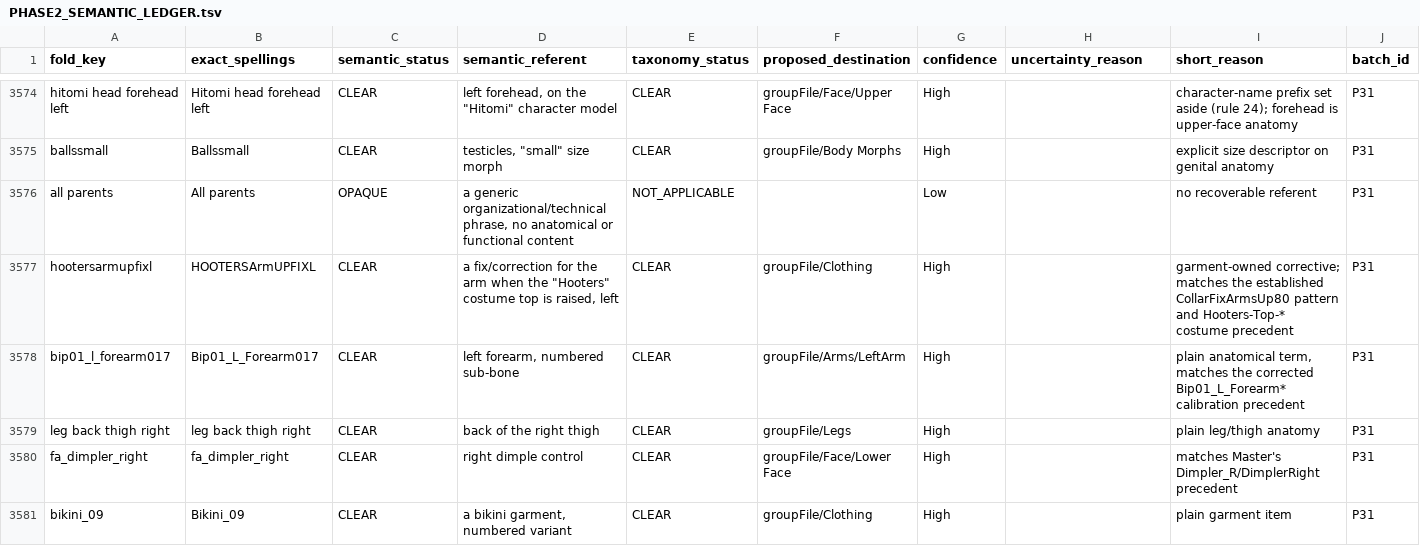
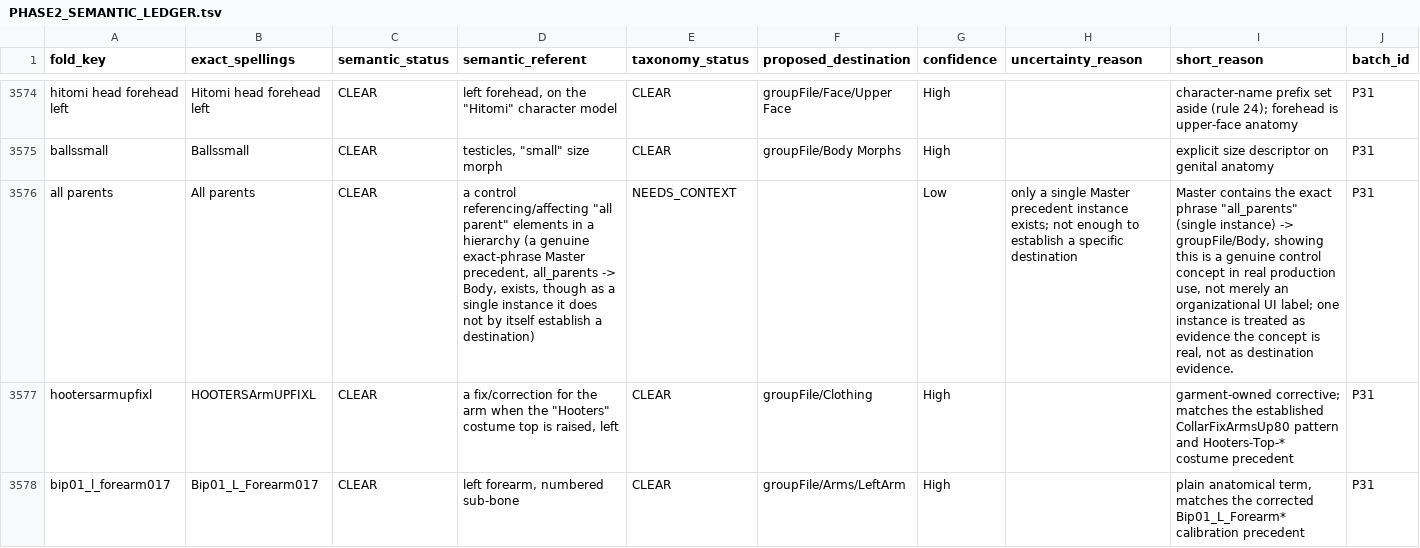
Before and after one commit to chadchan3d/sfm-animation-groups-master, a TSV file: PHASE2_SEMANTIC_LEDGER.tsv, drawn as a sheet; only a part is shown, gaps mark what is left out; the shorter side is filled out with more unchanged rows; the diff covers the shown part only; the diff names each change by its address in the sheet, - before the commit and + after, or states it on an @@ line.

```diff
--- a/PHASE2_SEMANTIC_LEDGER.tsv
+++ b/PHASE2_SEMANTIC_LEDGER.tsv
-C3576 (semantic_status): OPAQUE
+C3576 (semantic_status): CLEAR
-D3576 (semantic_referent): a generic organizational/technical phrase, no anatomical or functional content
+D3576 (semantic_referent): a control referencing/affecting "all parent" elements in a hierarchy (a genuine exact-phrase Master precedent, all_parents -> Body, exists, though as a single instance it does not by itself establish a destination)
-E3576 (taxonomy_status): NOT_APPLICABLE
+E3576 (taxonomy_status): NEEDS_CONTEXT
-H3576 (uncertainty_reason): (empty)
+H3576 (uncertainty_reason): only a single Master precedent instance exists; not enough to establish a specific destination
-I3576 (short_reason): no recoverable referent
+I3576 (short_reason): Master contains the exact phrase "all_parents" (single instance) -> groupFile/Body, showing this is a genuine control concept in real production use, not merely an organizational UI label; one instance is treated as evidence the concept is real, not as destination evidence.
```
Also changed, not shown: 58 edited cells elsewhere in this file, 4 other files.
